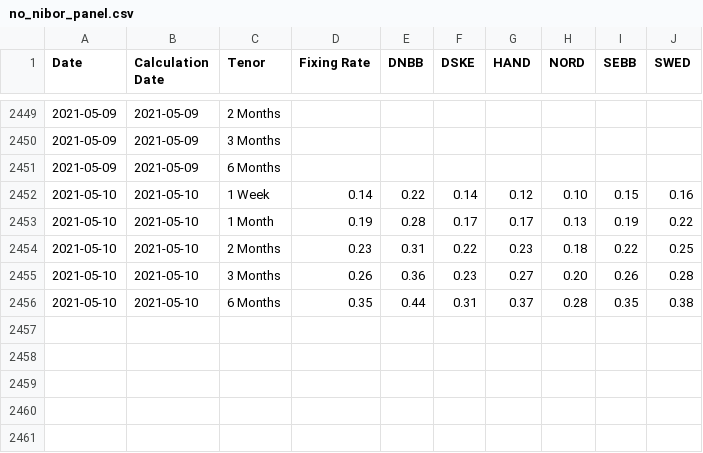
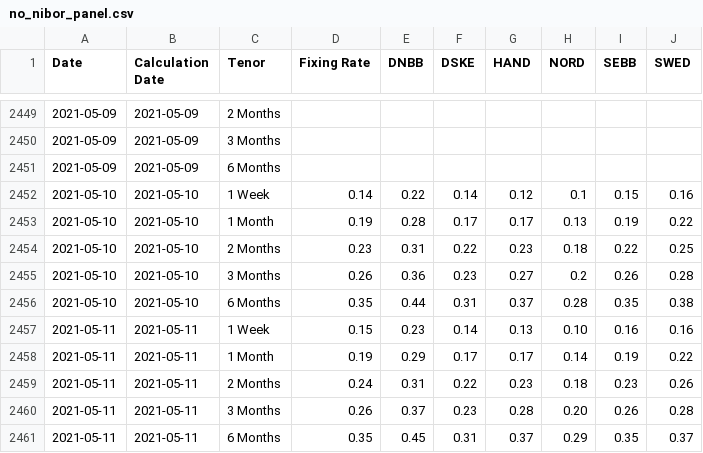
Before and after one commit to frefrik/norway-finance-statistics, a CSV file: data/no_nibor_panel.csv, drawn as a sheet; only a part is shown, gaps mark what is left out.

```diff
--- a/data/no_nibor_panel.csv
+++ b/data/no_nibor_panel.csv
@@ -2451,6 +2451,11 @@ Date,Calculation Date,Tenor,Fixing Rate,DNBB,DSKE,HAND,NORD,SEBB,SWED
 2021-05-09,2021-05-09,6 Months,,,,,,,
-2021-05-10,2021-05-10,1 Week,0.14,0.22,0.14,0.12,0.10,0.15,0.16
+2021-05-10,2021-05-10,1 Week,0.14,0.22,0.14,0.12,0.1,0.15,0.16
 2021-05-10,2021-05-10,1 Month,0.19,0.28,0.17,0.17,0.13,0.19,0.22
 2021-05-10,2021-05-10,2 Months,0.23,0.31,0.22,0.23,0.18,0.22,0.25
-2021-05-10,2021-05-10,3 Months,0.26,0.36,0.23,0.27,0.20,0.26,0.28
+2021-05-10,2021-05-10,3 Months,0.26,0.36,0.23,0.27,0.2,0.26,0.28
 2021-05-10,2021-05-10,6 Months,0.35,0.44,0.31,0.37,0.28,0.35,0.38
+2021-05-11,2021-05-11,1 Week,0.15,0.23,0.14,0.13,0.10,0.16,0.16
+2021-05-11,2021-05-11,1 Month,0.19,0.29,0.17,0.17,0.14,0.19,0.22
+2021-05-11,2021-05-11,2 Months,0.24,0.31,0.22,0.23,0.18,0.23,0.26
+2021-05-11,2021-05-11,3 Months,0.26,0.37,0.23,0.28,0.20,0.26,0.28
+2021-05-11,2021-05-11,6 Months,0.35,0.45,0.31,0.37,0.29,0.35,0.37
```
Also changed, not shown: data/no_nibor.csv, 6 other files.
